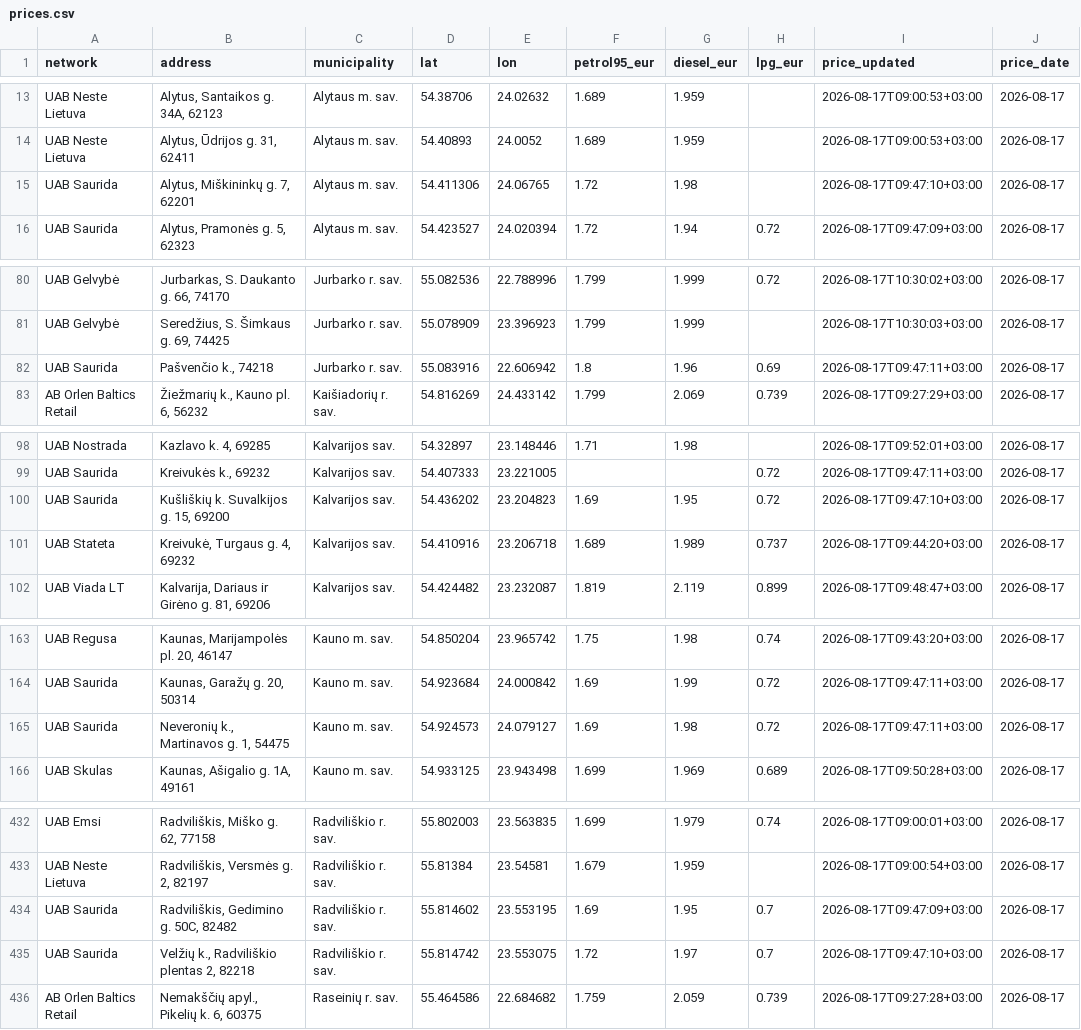
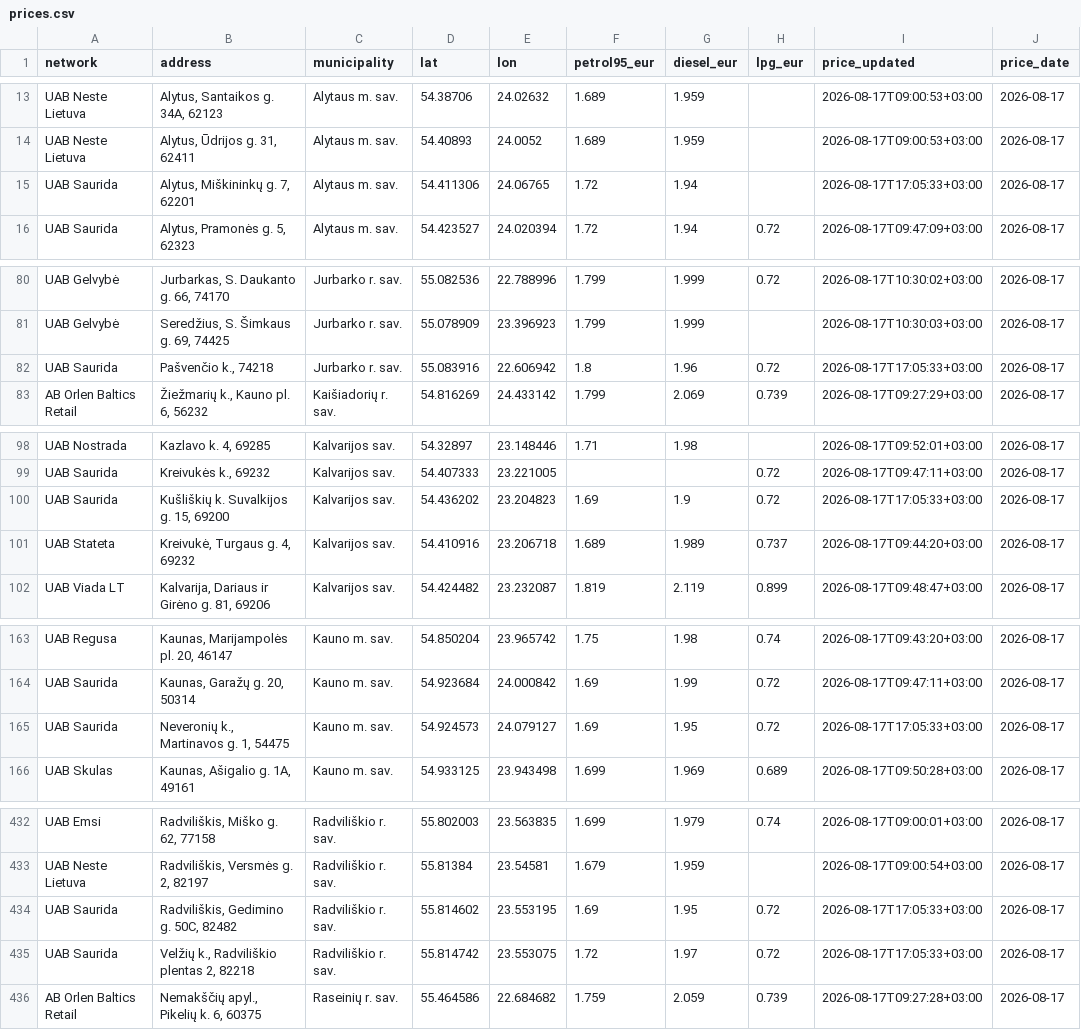
Before and after one commit to linciuz/Kuro-kainos-Lietuvoje, a CSV file: api/prices.csv, drawn as a sheet; only a part is shown, gaps mark what is left out; the diff covers the shown part only.

```diff
--- a/api/prices.csv
+++ b/api/prices.csv
@@ -14,3 +14,3 @@ UAB Neste Lietuva,"Alytus, Santaikos g. 34A, 62123",Alytaus m. sav.,54.38706,24.
 UAB Neste Lietuva,"Alytus, Ūdrijos g. 31, 62411",Alytaus m. sav.,54.40893,24.0052,1.689,1.959,,2026-08-17T09:00:53+03:00,2026-08-17
-UAB Saurida,"Alytus, Miškininkų g. 7, 62201",Alytaus m. sav.,54.411306,24.06765,1.72,1.98,,2026-08-17T09:47:10+03:00,2026-08-17
+UAB Saurida,"Alytus, Miškininkų g. 7, 62201",Alytaus m. sav.,54.411306,24.06765,1.72,1.94,,2026-08-17T17:05:33+03:00,2026-08-17
 UAB Saurida,"Alytus, Pramonės g. 5, 62323",Alytaus m. sav.,54.423527,24.020394,1.72,1.94,0.72,2026-08-17T09:47:09+03:00,2026-08-17
@@ -81,3 +81,3 @@ UAB Gelvybė,"Jurbarkas, S. Daukanto g. 66, 74170",Jurbarko r. sav.,55.082536,22
 UAB Gelvybė,"Seredžius, S. Šimkaus g. 69, 74425",Jurbarko r. sav.,55.078909,23.396923,1.799,1.999,,2026-08-17T10:30:03+03:00,2026-08-17
-UAB Saurida,"Pašvenčio k., 74218",Jurbarko r. sav.,55.083916,22.606942,1.8,1.96,0.69,2026-08-17T09:47:11+03:00,2026-08-17
+UAB Saurida,"Pašvenčio k., 74218",Jurbarko r. sav.,55.083916,22.606942,1.8,1.96,0.72,2026-08-17T17:05:33+03:00,2026-08-17
 AB Orlen Baltics Retail,"Žiežmarių k., Kauno pl. 6, 56232",Kaišiadorių r. sav.,54.816269,24.433142,1.799,2.069,0.739,2026-08-17T09:27:29+03:00,2026-08-17
@@ -99,3 +99,3 @@ UAB Nostrada,"Kazlavo k. 4, 69285",Kalvarijos sav.,54.32897,23.148446,1.71,1.98,
 UAB Saurida,"Kreivukės k., 69232",Kalvarijos sav.,54.407333,23.221005,,,0.72,2026-08-17T09:47:11+03:00,2026-08-17
-UAB Saurida,"Kušliškių k. Suvalkijos g. 15, 69200",Kalvarijos sav.,54.436202,23.204823,1.69,1.95,0.72,2026-08-17T09:47:10+03:00,2026-08-17
+UAB Saurida,"Kušliškių k. Suvalkijos g. 15, 69200",Kalvarijos sav.,54.436202,23.204823,1.69,1.9,0.72,2026-08-17T17:05:33+03:00,2026-08-17
 UAB Stateta,"Kreivukė, Turgaus g. 4, 69232",Kalvarijos sav.,54.410916,23.206718,1.689,1.989,0.737,2026-08-17T09:44:20+03:00,2026-08-17
@@ -164,3 +164,3 @@ UAB Regusa,"Kaunas, Marijampolės pl. 20, 46147",Kauno m. sav.,54.850204,23.9657
 UAB Saurida,"Kaunas, Garažų g. 20, 50314",Kauno m. sav.,54.923684,24.000842,1.69,1.99,0.72,2026-08-17T09:47:11+03:00,2026-08-17
-UAB Saurida,"Neveronių k., Martinavos g. 1, 54475",Kauno m. sav.,54.924573,24.079127,1.69,1.98,0.72,2026-08-17T09:47:11+03:00,2026-08-17
+UAB Saurida,"Neveronių k., Martinavos g. 1, 54475",Kauno m. sav.,54.924573,24.079127,1.69,1.95,0.72,2026-08-17T17:05:33+03:00,2026-08-17
 UAB Skulas,"Kaunas, Ašigalio g. 1A, 49161",Kauno m. sav.,54.933125,23.943498,1.699,1.969,0.689,2026-08-17T09:50:28+03:00,2026-08-17
@@ -433,4 +433,4 @@ UAB Emsi,"Radviliškis, Miško g. 62, 77158",Radviliškio r. sav.,55.802003,23.5
 UAB Neste Lietuva,"Radviliškis, Versmės g. 2, 82197",Radviliškio r. sav.,55.81384,23.54581,1.679,1.959,,2026-08-17T09:00:54+03:00,2026-08-17
-UAB Saurida,"Radviliškis, Gedimino g. 50C, 82482",Radviliškio r. sav.,55.814602,23.553195,1.69,1.95,0.7,2026-08-17T09:47:09+03:00,2026-08-17
-UAB Saurida,"Velžių k., Radviliškio plentas 2, 82218",Radviliškio r. sav.,55.814742,23.553075,1.72,1.97,0.7,2026-08-17T09:47:10+03:00,2026-08-17
+UAB Saurida,"Radviliškis, Gedimino g. 50C, 82482",Radviliškio r. sav.,55.814602,23.553195,1.69,1.95,0.72,2026-08-17T17:05:33+03:00,2026-08-17
+UAB Saurida,"Velžių k., Radviliškio plentas 2, 82218",Radviliškio r. sav.,55.814742,23.553075,1.72,1.97,0.72,2026-08-17T17:05:33+03:00,2026-08-17
 AB Orlen Baltics Retail,"Nemakščių apyl., Pikelių k. 6, 60375",Raseinių r. sav.,55.464586,22.684682,1.759,2.059,0.739,2026-08-17T09:27:28+03:00,2026-08-17
```
Also changed, not shown: 12 edited cells elsewhere in this file, 45 other files.
